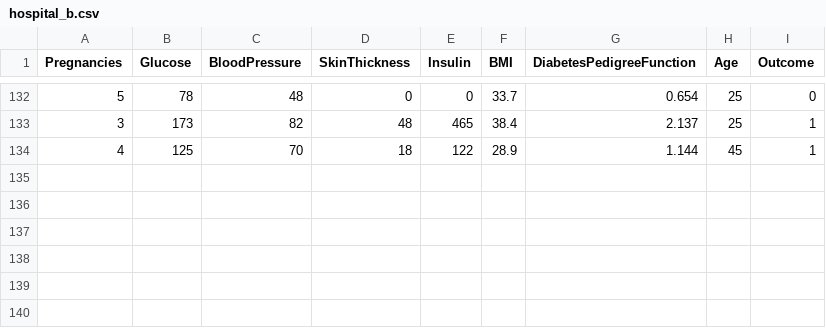
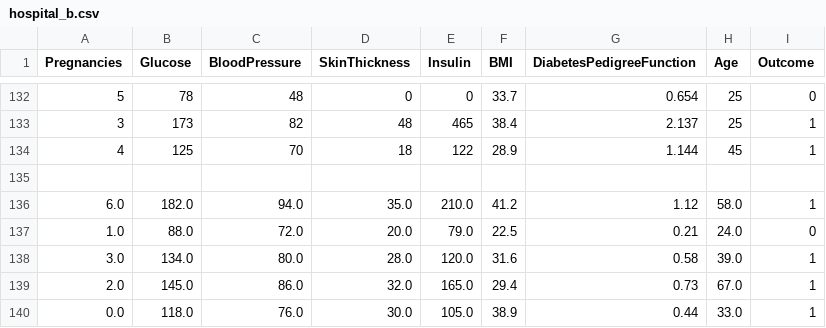
Before and after one commit to SURYANSH-47/medishield, a CSV file: federated/data/hospital_b.csv, drawn as a sheet; only a part is shown, gaps mark what is left out.

```diff
--- a/federated/data/hospital_b.csv
+++ b/federated/data/hospital_b.csv
@@ -134 +134,7 @@ Pregnancies,Glucose,BloodPressure,SkinThickness,Insulin,BMI,DiabetesPedigreeFunc
 4,125,70,18,122,28.9,1.144,45,1
+
+6.0,182.0,94.0,35.0,210.0,41.2,1.12,58.0,1
+1.0,88.0,72.0,20.0,79.0,22.5,0.21,24.0,0
+3.0,134.0,80.0,28.0,120.0,31.6,0.58,39.0,1
+2.0,145.0,86.0,32.0,165.0,29.4,0.73,67.0,1
+0.0,118.0,76.0,30.0,105.0,38.9,0.44,33.0,1
```
Also changed, not shown: federated/data/hospital_a.csv, federated/data/hospital_c.csv, 10 other files.
